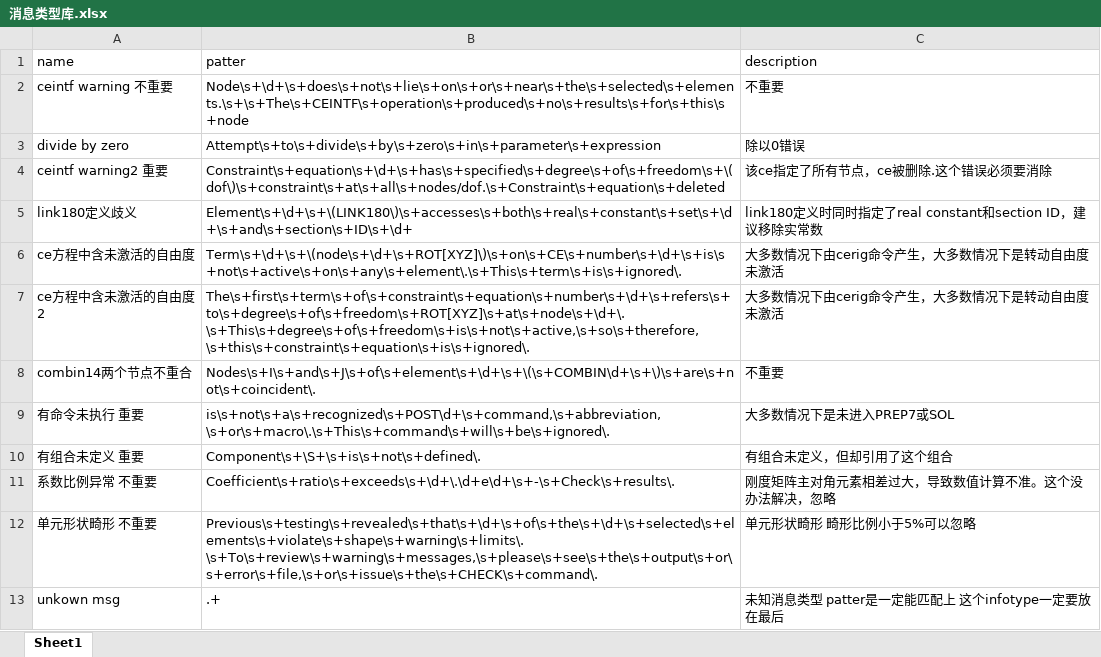
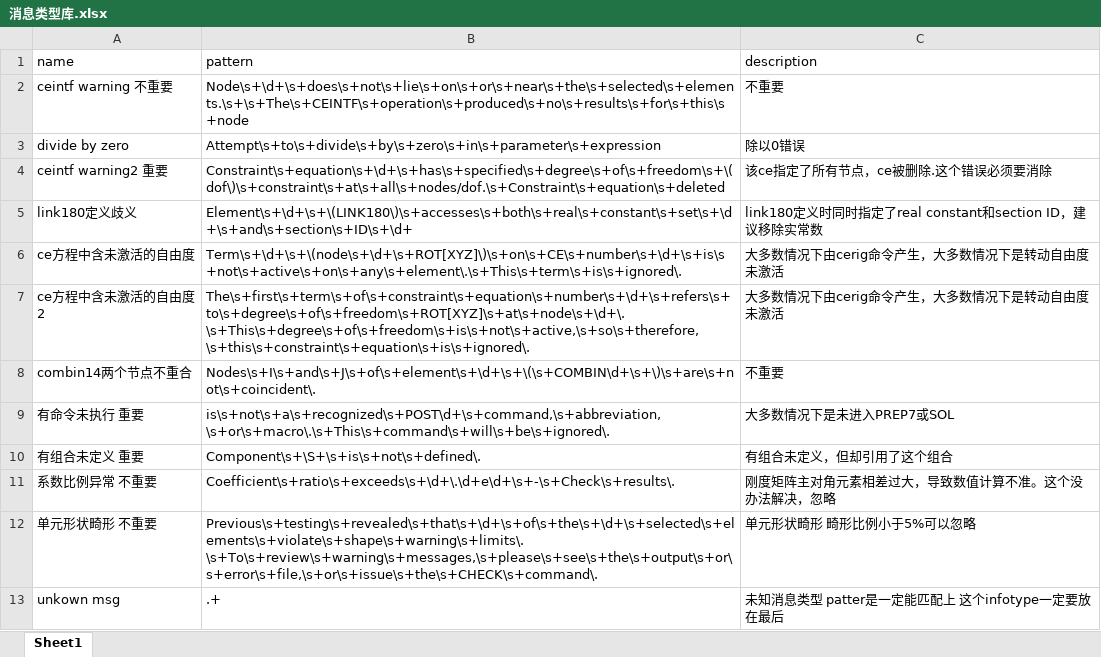
Before and after one commit to war16641/python, an Excel workbook: ansystools/消息类型库.xlsx, sheet Sheet1, drawn as a sheet; values as stored, in another font and other column widths than the file's, no borders; the diff names each change by its address in the sheet, - before the commit and + after, or states it on an @@ line.

```diff
--- a/ansystools/消息类型库.xlsx (sheet Sheet1)
+++ b/ansystools/消息类型库.xlsx (sheet Sheet1)
-B1: patter
+B1: pattern
```
Also changed, not shown: 2 other files.
